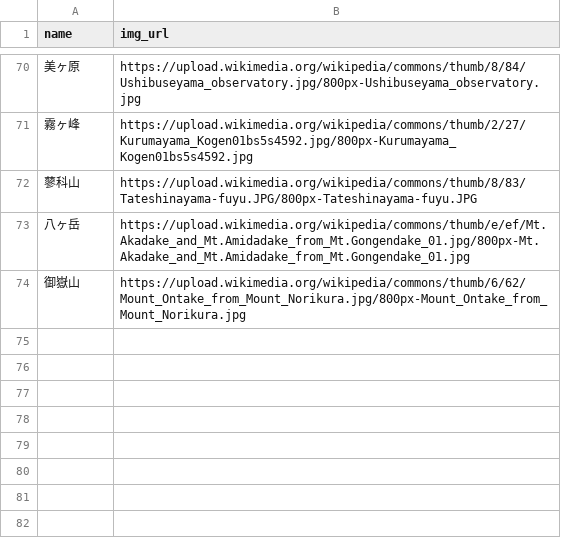
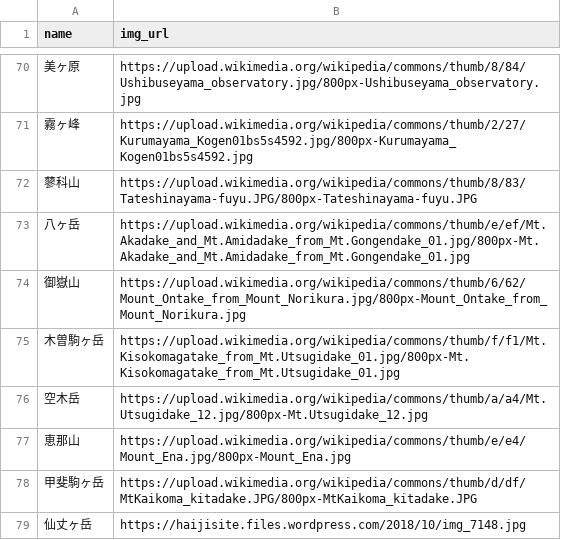
Before and after one commit to toadslop/yama-quest, a CSV file: db/csvs/img_url.csv, drawn as a sheet; only a part is shown, gaps mark what is left out.

Commit message:
more photos

```diff
--- a/db/csvs/img_url.csv
+++ b/db/csvs/img_url.csv
@@ -74 +74,6 @@ name,img_url
 御嶽山,https://upload.wikimedia.org/wikipedia/commons/thumb/6/62/Mount_Ontake_from_Mount_Norikura.jpg/800px-Mount_Ontake_from_Mount_Norikura.jpg
+木曽駒ヶ岳,https://upload.wikimedia.org/wikipedia/commons/thumb/f/f1/Mt.Kisokomagatake_from_Mt.Utsugidake_01.jpg/800px-Mt.Kisokomagatake_from_Mt.Utsugidake_01.jpg
+空木岳,https://upload.wikimedia.org/wikipedia/commons/thumb/a/a4/Mt.Utsugidake_12.jpg/800px-Mt.Utsugidake_12.jpg
+恵那山,https://upload.wikimedia.org/wikipedia/commons/thumb/e/e4/Mount_Ena.jpg/800px-Mount_Ena.jpg
+甲斐駒ヶ岳,https://upload.wikimedia.org/wikipedia/commons/thumb/d/df/MtKaikoma_kitadake.JPG/800px-MtKaikoma_kitadake.JPG
+仙丈ヶ岳,https://haijisite.files.wordpress.com/2018/10/img_7148.jpg
```
